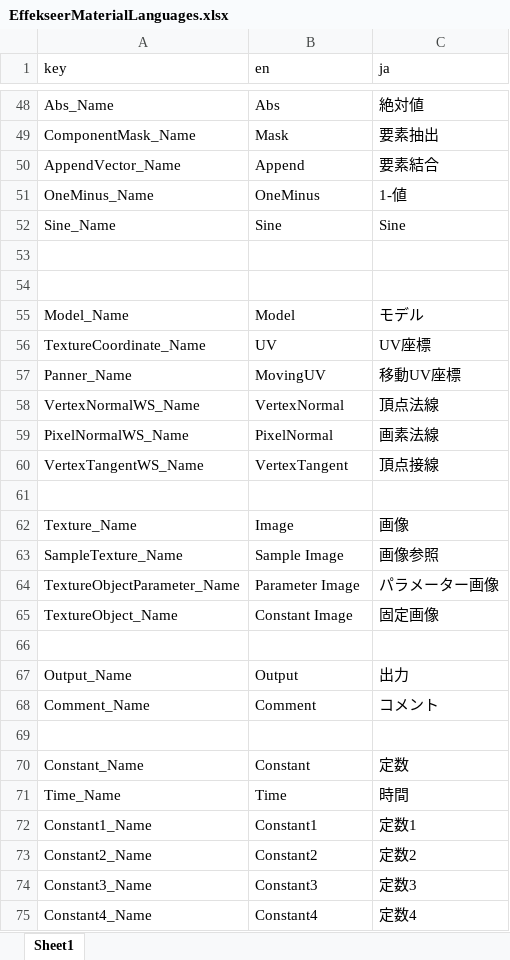
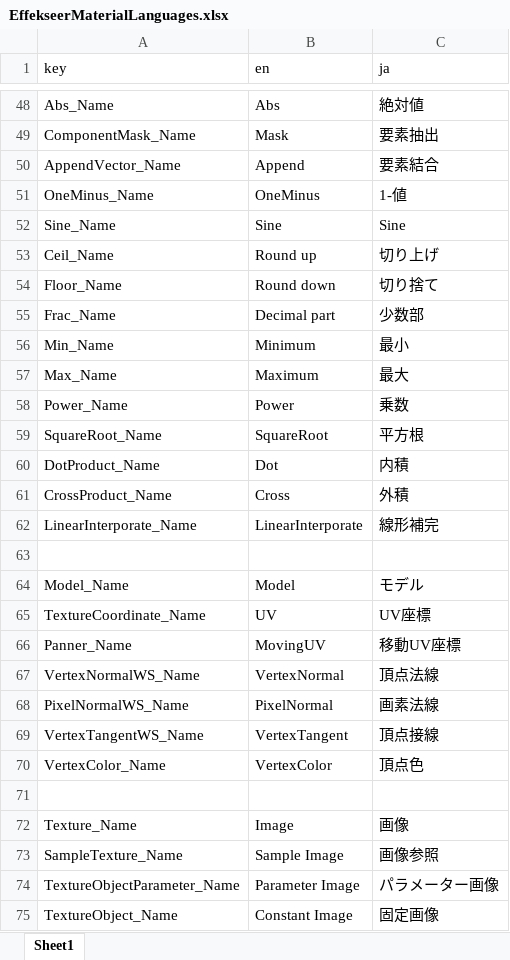
Before and after one commit to effekseer/Effekseer, an Excel workbook: Dev/release/resources/EffekseerMaterialLanguages.xlsx, sheet Sheet1, drawn as a sheet; only a part is shown, gaps mark what is left out; the shorter side is filled out with more unchanged rows; values as stored, in another font and other column widths than the file's, no borders; the diff names each change by its address in the sheet, - before the commit and + after, or states it on an @@ line.

Commit message:
added vertex color in the material

```diff
--- a/Dev/release/resources/EffekseerMaterialLanguages.xlsx (sheet Sheet1)
+++ b/Dev/release/resources/EffekseerMaterialLanguages.xlsx (sheet Sheet1)
-row 53: (empty)
+row 53: Ceil_Name | Round up | 切り上げ
+row 54: Floor_Name | Round down | 切り捨て
+row 55: Frac_Name | Decimal part | 少数部
+row 56: Min_Name | Minimum | 最小
+row 57: Max_Name | Maximum | 最大
+row 58: Power_Name | Power | 乗数
+row 59: SquareRoot_Name | SquareRoot | 平方根
+row 60: DotProduct_Name | Dot | 内積
+row 61: CrossProduct_Name | Cross | 外積
+row 62: LinearInterporate_Name | LinearInterporate | 線形補完
+row 70: VertexColor_Name | VertexColor | 頂点色
```
Also changed, not shown: 8 other files.
